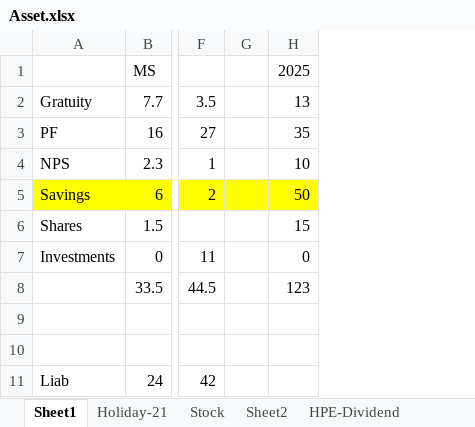
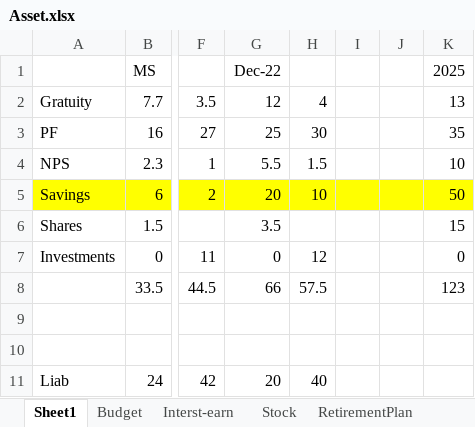
Before and after one commit to manish2sem/PersonalDoc, an Excel workbook: Asset.xlsx, sheet Sheet1, drawn as a sheet; only a part is shown, gaps mark what is left out; values as stored, in another font and other column widths than the file's, no borders; the diff names each change by its address in the sheet, - before the commit and + after, or states it on an @@ line.

```diff
--- a/Asset.xlsx (sheet Sheet1)
+++ b/Asset.xlsx (sheet Sheet1)
-sheet tab: Holiday-21
+sheet tab: Budget
+sheet tab: Interst-earn
+sheet tab: RetirementPlan
+column G, rows 1-11: Dec-22 | 12 | 25 | 5.5 | 20 | 3.5 | 0 | 66 |  |  | 20
+column H, rows 2-11: 4 | 30 | 1.5 | 10 |  | 12 | 57.5 |  |  | 40
+column J, empty
```
Also changed, not shown: sheet Stock, formulas that keep their value, 16 other files.
